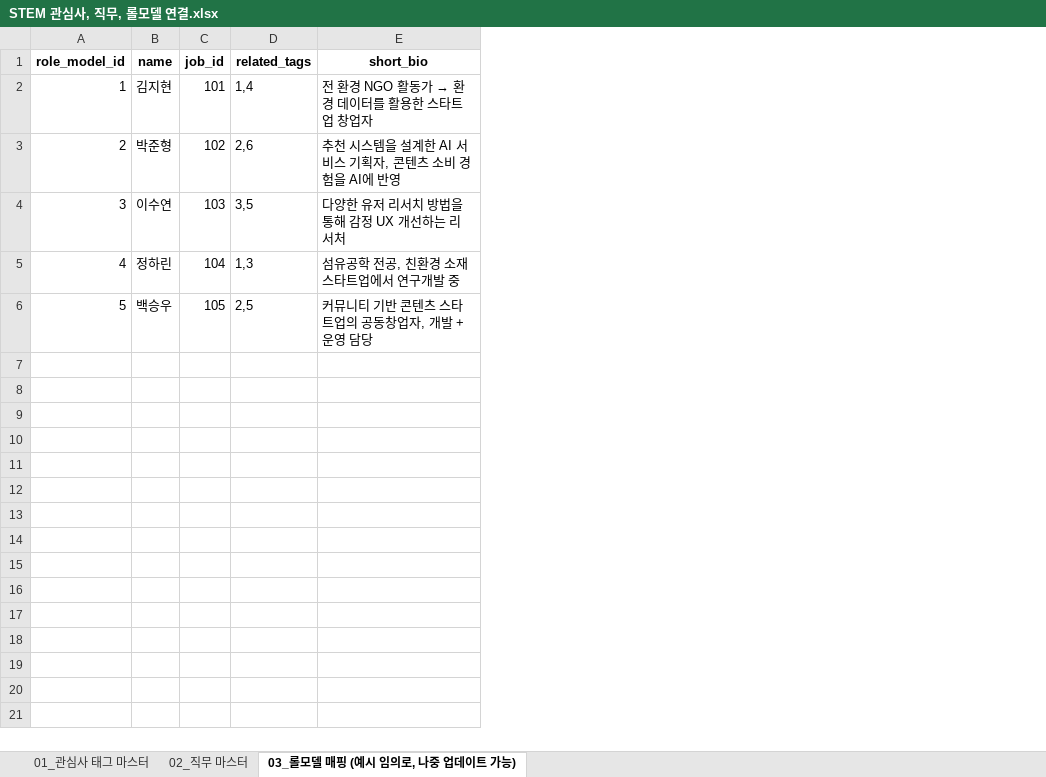
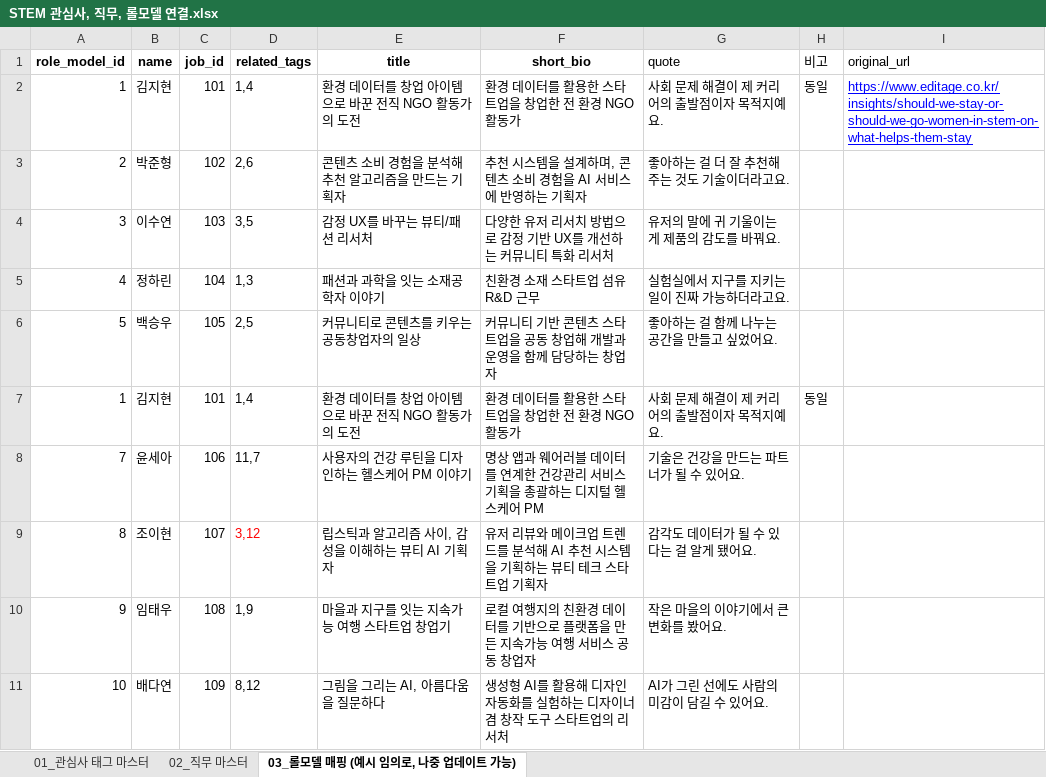
Before and after one commit to 2025-HERETHON/2025-herethon-3, an Excel workbook: STEM 관심사, 직무, 롤모델 연결.xlsx, sheet 03_롤모델 매핑 (예시 임의로, 나중 업데이트 가능), drawn as a sheet; values as stored, in another font and other column widths than the file's, no borders; addresses are those after the commit; the diff names each change by its address in the sheet, - before the commit and + after, or states it on an @@ line.

```diff
--- a/STEM 관심사, 직무, 롤모델 연결.xlsx (sheet 03_롤모델 매핑 (예시 임의로, 나중 업데이트 가능))
+++ b/STEM 관심사, 직무, 롤모델 연결.xlsx (sheet 03_롤모델 매핑 (예시 임의로, 나중 업데이트 가능))
+column E (title), rows 2-6: 환경 데이터를 창업 아이템으로 바꾼 전직 NGO 활동가의 도전 | 콘텐츠 소비 경험을 분석해 추천 알고리즘을 만드는 기획자 | 감정 UX를 바꾸는 뷰티/패션 리서처 | 패션과 과학을 잇는 소재공학자 이야기 | 커뮤니티로 콘텐츠를 키우는 공동창업자의 일상
+column G (quote), rows 2-6: 사회 문제 해결이 제 커리어의 출발점이자 목적지예요. | 좋아하는 걸 더 잘 추천해주는 것도 기술이더라고요. | 유저의 말에 귀 기울이는 게 제품의 감도를 바꿔요. | 실험실에서 지구를 지키는 일이 진짜 가능하더라고요. | 좋아하는 걸 함께 나누는 공간을 만들고 싶었어요.
+column H (비고), row 2: 동일
+column I (original_url), row 2: https://www.editage.co.kr/insights/should-we-stay-or-should-we-go-women-in-stem-on-what-helps-them-stay
@@ F2 (short_bio): 전 환경 NGO 활동가 → 환경 데이터를 활용한 스타트업 창업자 → 환경 데이터를 활용한 스타트업을 창업한 전 환경 NGO 활동가 @@
-F3 (short_bio): 추천 시스템을 설계한 AI 서비스 기획자, 콘텐츠 소비 경험을 AI에 반영
+F3 (short_bio): 추천 시스템을 설계하며, 콘텐츠 소비 경험을 AI 서비스에 반영하는 기획자
-F4 (short_bio): 다양한 유저 리서치 방법을 통해 감정 UX 개선하는 리서처
+F4 (short_bio): 다양한 유저 리서치 방법으로 감정 기반 UX를 개선하는 커뮤니티 특화 리서처
-F5 (short_bio): 섬유공학 전공, 친환경 소재 스타트업에서 연구개발 중
+F5 (short_bio): 친환경 소재 스타트업 섬유 R&D 근무
-F6 (short_bio): 커뮤니티 기반 콘텐츠 스타트업의 공동창업자, 개발 + 운영 담당
+F6 (short_bio): 커뮤니티 기반 콘텐츠 스타트업을 공동 창업해 개발과 운영을 함께 담당하는 창업자
+row 7: 1 | 김지현 | 101 | 1,4 | 환경 데이터를 창업 아이템으로 바꾼 전직 NGO 활동가의 도전 | 환경 데이터를 활용한 스타트업을 창업한 전 환경 NGO 활동가 | 사회 문제 해결이 제 커리어의 출발점이자 목적지예요. | 동일
+row 8: 7 | 윤세아 | 106 | 11,7 | 사용자의 건강 루틴을 디자인하는 헬스케어 PM 이야기 | 명상 앱과 웨어러블 데이터를 연계한 건강관리 서비스 기획을 총괄하는 디지털 헬스케어 PM | 기술은 건강을 만드는 파트너가 될 수 있어요.
+row 9: 8 | 조이현 | 107 | 3,12 | 립스틱과 알고리즘 사이, 감성을 이해하는 뷰티 AI 기획자 | 유저 리뷰와 메이크업 트렌드를 분석해 AI 추천 시스템을 기획하는 뷰티 테크 스타트업 기획자 | 감각도 데이터가 될 수 있다는 걸 알게 됐어요.
+row 10: 9 | 임태우 | 108 | 1,9 | 마을과 지구를 잇는 지속가능 여행 스타트업 창업기 | 로컬 여행지의 친환경 데이터를 기반으로 플랫폼을 만든 지속가능 여행 서비스 공동 창업자 | 작은 마을의 이야기에서 큰 변화를 봤어요.
+row 11: 10 | 배다연 | 109 | 8,12 | 그림을 그리는 AI, 아름다움을 질문하다 | 생성형 AI를 활용해 디자인 자동화를 실험하는 디자이너 겸 창작 도구 스타트업의 리서처 | AI가 그린 선에도 사람의 미감이 담길 수 있어요.
```
Also changed, not shown: sheet 02_직무 마스터, 8 other files.
